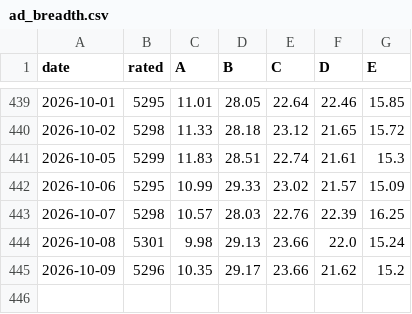
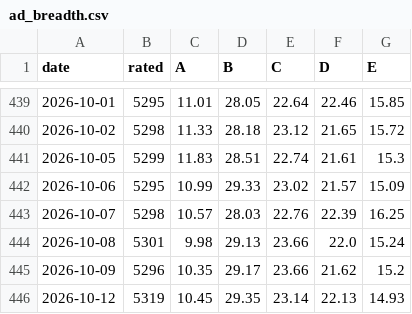
Before and after one commit to groverburger/open8585, a CSV file: archive/ad_breadth.csv, drawn as a sheet; only a part is shown, gaps mark what is left out.

```diff
--- a/archive/ad_breadth.csv
+++ b/archive/ad_breadth.csv
@@ -445 +445,2 @@ date,rated,A,B,C,D,E
 2026-10-09,5296,10.35,29.17,23.66,21.62,15.2
+2026-10-12,5319,10.45,29.35,23.14,22.13,14.93
```
Also changed, not shown: 1 other file.
